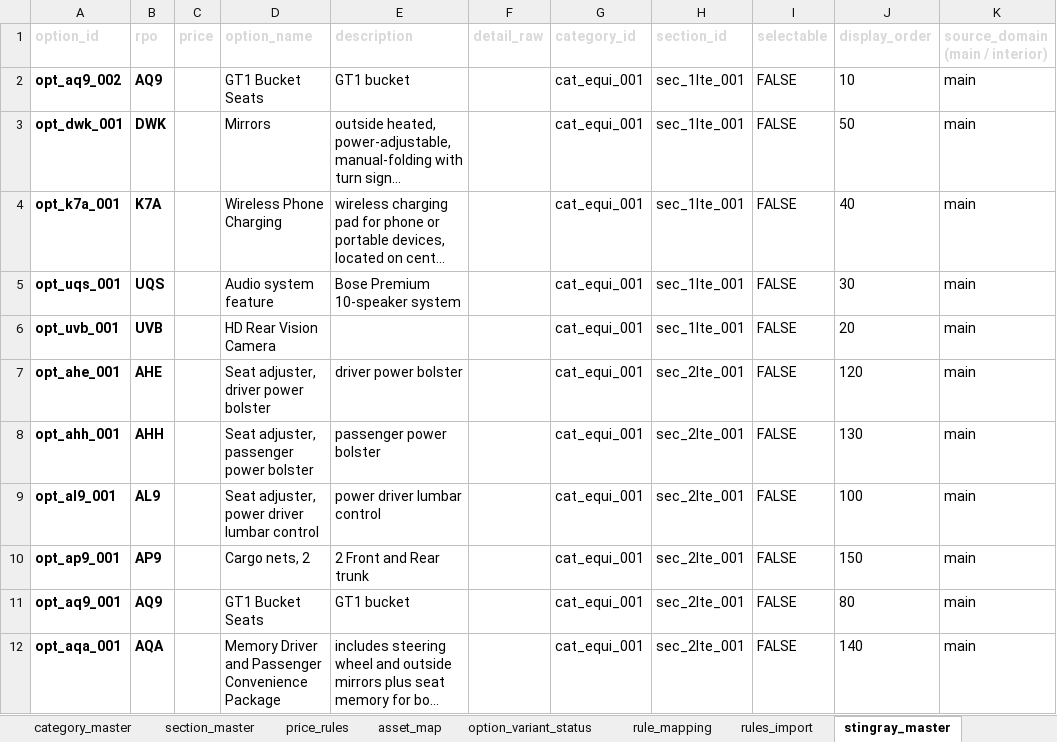
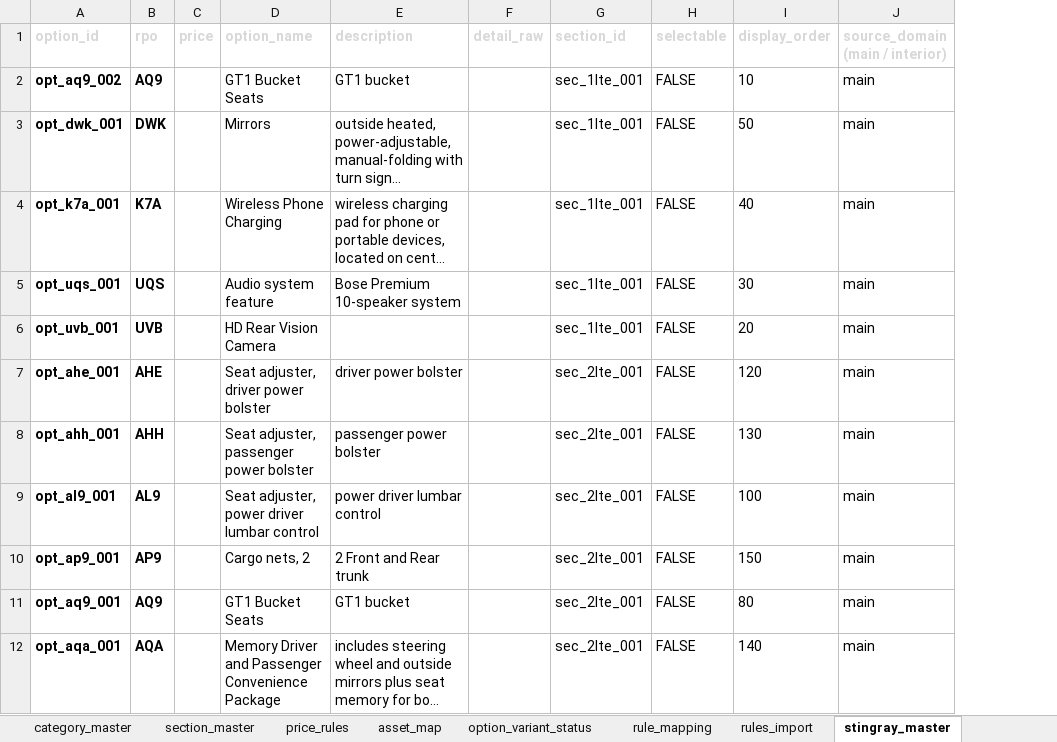
Before and after one commit to seanzmc/27vette, an Excel workbook: stingray_master.xlsx, sheet stingray_master, drawn as a sheet; only a part is shown; long unchanged cells end in …; values as stored, in another font and other column widths than the file's, no borders; table styles not drawn; the diff names each change by its address in the sheet, - before the commit and + after, or states it on an @@ line.

```diff
--- a/stingray_master.xlsx (sheet stingray_master)
+++ b/stingray_master.xlsx (sheet stingray_master)
-column G (category_id), rows 2-12: all cat_equi_001
```
Also changed, not shown: sheet rules_import, sheet price_rules, sheet section_master, other sheet tabs, 7 other files.
